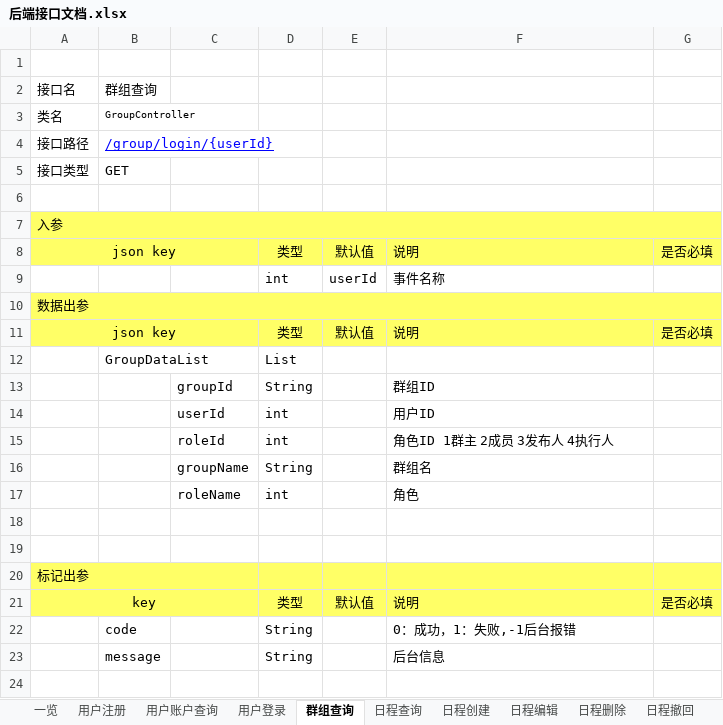
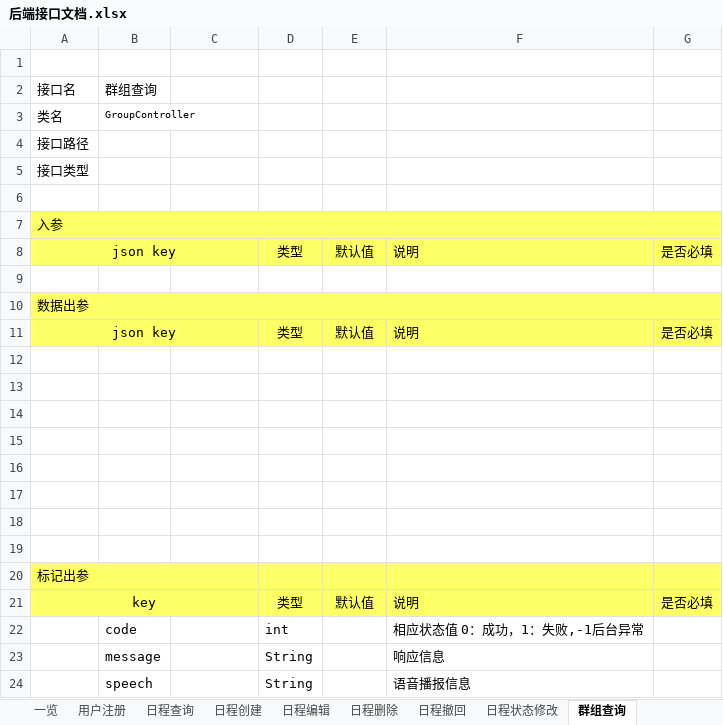
Before and after one commit to XJ-GTD/GTD2, an Excel workbook: A-开发相关文档素材/1.一期接口文档/后端接口文档.xlsx, sheet 群组查询, drawn as a sheet; values as stored, in another font and other column widths than the file's, no borders; the diff names each change by its address in the sheet, - before the commit and + after, or states it on an @@ line.

```diff
--- a/A-开发相关文档素材/1.一期接口文档/后端接口文档.xlsx (sheet 群组查询)
+++ b/A-开发相关文档素材/1.一期接口文档/后端接口文档.xlsx (sheet 群组查询)
-sheet tab: 用户账户查询
-sheet tab: 用户登录
@@ sheet tab order changed: 一览 | 用户注册 | 日程查询 | 日程创建 | 日程编辑 | 日程删除 | 日程撤回 | 日程状态修改 | 群组查询 @@
-B4: /group/login/{userId}
+B4: (empty)
-B5: GET
+B5: (empty)
-row 9:  |  |  | int | userId | 事件名称
+row 9: (empty)
-row 12:  | GroupDataList |  | List
+row 12: (empty)
-row 13:  |  | groupId | String |  | 群组ID
+row 13: (empty)
-row 14:  |  | userId | int |  | 用户ID
+row 14: (empty)
-row 15:  |  | roleId | int |  | 角色ID 1群主 2成员 3发布人 4执行人
+row 15: (empty)
-row 16:  |  | groupName | String |  | 群组名
+row 16: (empty)
-row 17:  |  | roleName | int |  | 角色
+row 17: (empty)
-D22: String
+D22: int
-F22: 0：成功，1：失败,-1后台报错
+F22: 相应状态值 0：成功，1：失败,-1后台异常
-F23: 后台信息
+F23: 响应信息
+row 24:  | speech |  | String |  | 语音播报信息
```
Also changed, not shown: sheet 日程查询, sheet 一览, sheet 用户注册, sheet 日程删除, sheet 日程撤回, sheet 日程状态修改, 2 more sheets, A-开发相关文档素材/2.数据库表/产品APP数据字典.xlsx, 7 other files.
